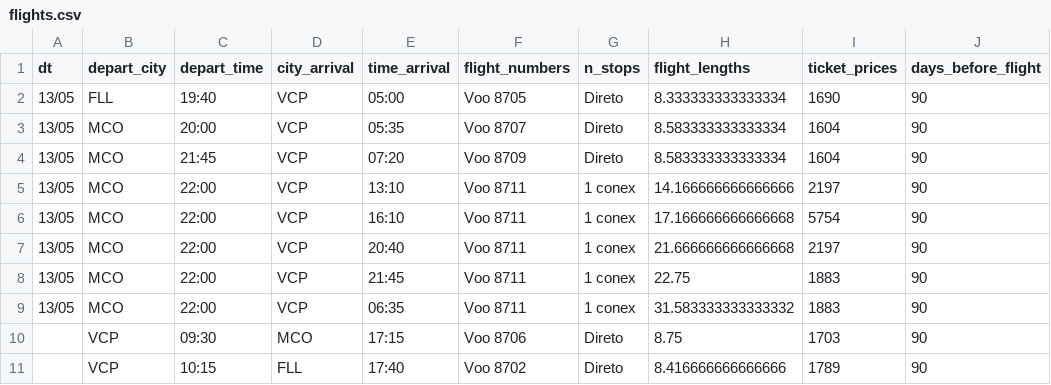
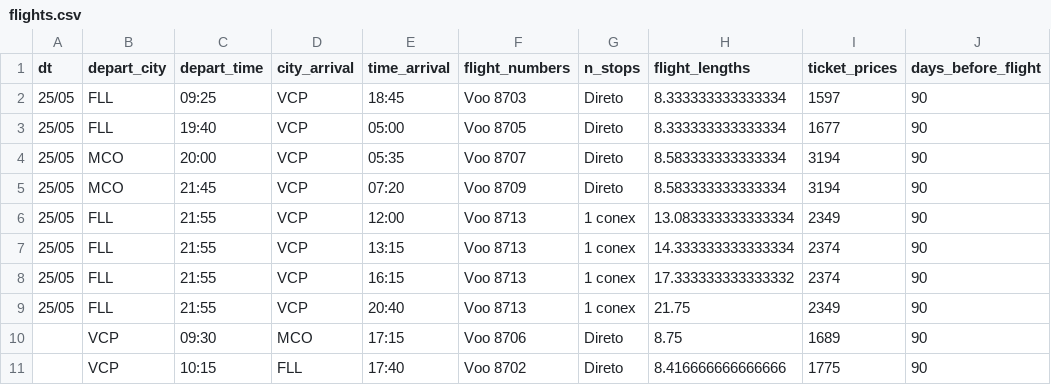
Before and after one commit to gurezende/Flight_Prices, a CSV file: .data/flights.csv, drawn as a sheet.

Commit message:
Update Flights DB prices

```diff
--- a/.data/flights.csv
+++ b/.data/flights.csv
@@ -1,21 +1,21 @@
 dt,depart_city,depart_time,city_arrival,time_arrival,flight_numbers,n_stops,flight_lengths,ticket_prices,days_before_flight
-13/05,FLL,19:40,VCP,"05:00
-",Voo 8705,Direto,8.333333333333334,1690,90
-13/05,MCO,20:00,VCP,"05:35
-",Voo 8707,Direto,8.583333333333334,1604,90
-13/05,MCO,21:45,VCP,"07:20
-",Voo 8709,Direto,8.583333333333334,1604,90
-13/05,MCO,22:00,VCP,"13:10
-",Voo 8711,1 conex,14.166666666666666,2197,90
-13/05,MCO,22:00,VCP,"16:10
-",Voo 8711,1 conex,17.166666666666668,5754,90
-13/05,MCO,22:00,VCP,"20:40
-",Voo 8711,1 conex,21.666666666666668,2197,90
-13/05,MCO,22:00,VCP,"21:45
-",Voo 8711,1 conex,22.75,1883,90
-13/05,MCO,22:00,VCP,"06:35
-",Voo 8711,1 conex,31.583333333333332,1883,90
-,VCP,09:30,MCO,"17:15
-",Voo 8706,Direto,8.75,1703,90
-,VCP,10:15,FLL,"17:40
-",Voo 8702,Direto,8.416666666666666,1789,90
+25/05,FLL,09:25,VCP,"18:45
+",Voo 8703,Direto,8.333333333333334,1597,90
+25/05,FLL,19:40,VCP,"05:00
+",Voo 8705,Direto,8.333333333333334,1677,90
+25/05,MCO,20:00,VCP,"05:35
+",Voo 8707,Direto,8.583333333333334,3194,90
+25/05,MCO,21:45,VCP,"07:20
+",Voo 8709,Direto,8.583333333333334,3194,90
+25/05,FLL,21:55,VCP,"12:00
+",Voo 8713,1 conex,13.083333333333334,2349,90
+25/05,FLL,21:55,VCP,"13:15
+",Voo 8713,1 conex,14.333333333333334,2374,90
+25/05,FLL,21:55,VCP,"16:15
+",Voo 8713,1 conex,17.333333333333332,2374,90
+25/05,FLL,21:55,VCP,"20:40
+",Voo 8713,1 conex,21.75,2349,90
+,VCP,09:30,MCO,"17:15
+",Voo 8706,Direto,8.75,1689,90
+,VCP,10:15,FLL,"17:40
+",Voo 8702,Direto,8.416666666666666,1775,90
```
Also changed, not shown: 3 other files.
